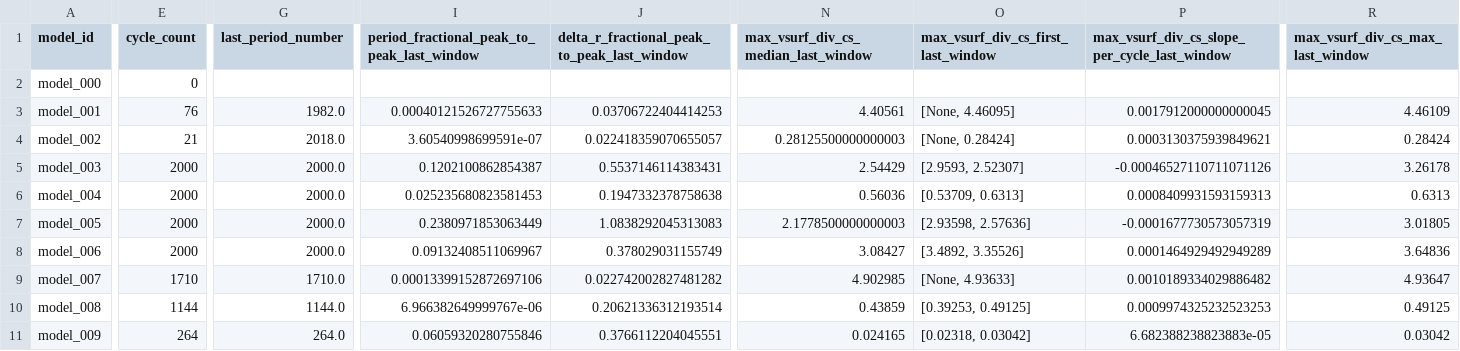
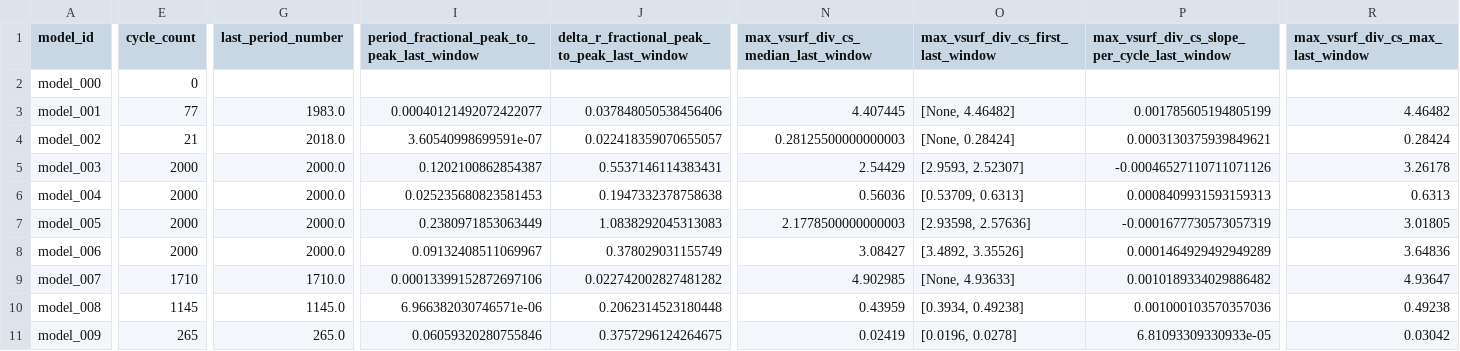
Before and after one commit to earlbellinger/kappa, a CSV file: site/metadata/convergence_summary_last100.csv, drawn as a sheet; only a part is shown, gaps mark what is left out; the diff covers the shown part only; the diff names each change by its address in the sheet, - before the commit and + after, or states it on an @@ line.

```diff
--- a/site/metadata/convergence_summary_last100.csv
+++ b/site/metadata/convergence_summary_last100.csv
-E3 (cycle_count): 76
+E3 (cycle_count): 77
-G3 (last_period_number): 1982.0
+G3 (last_period_number): 1983.0
-I3: 0.00040121526727755633
+I3: 0.00040121492072422077
-J3: 0.03706722404414253
+J3: 0.037848050538456406
-N3: 4.40561
+N3: 4.407445
-O3: [None, 4.46095]
+O3: [None, 4.46482]
-P3: 0.0017912000000000045
+P3: 0.001785605194805199
-R3 (max_vsurf_div_cs_max_last_window): 4.46109
+R3 (max_vsurf_div_cs_max_last_window): 4.46482
-E10 (cycle_count): 1144
+E10 (cycle_count): 1145
-G10 (last_period_number): 1144.0
+G10 (last_period_number): 1145.0
-I10: 6.966382649999767e-06
+I10: 6.966382030746571e-06
-J10: 0.20621336312193514
+J10: 0.2062314523180448
-N10: 0.43859
+N10: 0.43959
-O10: [0.39253, 0.49125]
+O10: [0.3934, 0.49238]
-P10: 0.0009974325232523253
+P10: 0.001000103570357036
-R10 (max_vsurf_div_cs_max_last_window): 0.49125
+R10 (max_vsurf_div_cs_max_last_window): 0.49238
-E11 (cycle_count): 264
+E11 (cycle_count): 265
-G11 (last_period_number): 264.0
+G11 (last_period_number): 265.0
-J11: 0.3766112204045551
+J11: 0.3757296124264675
-N11: 0.024165
+N11: 0.02419
-O11: [0.02318, 0.03042]
+O11: [0.0196, 0.0278]
-P11: 6.682388238823883e-05
+P11: 6.81093309330933e-05
```
Also changed, not shown: 4 edited cells elsewhere in this file, site/metadata/analysis_completion_status.csv, site/metadata/convergence_forecast_last100.csv, 15 other files.
